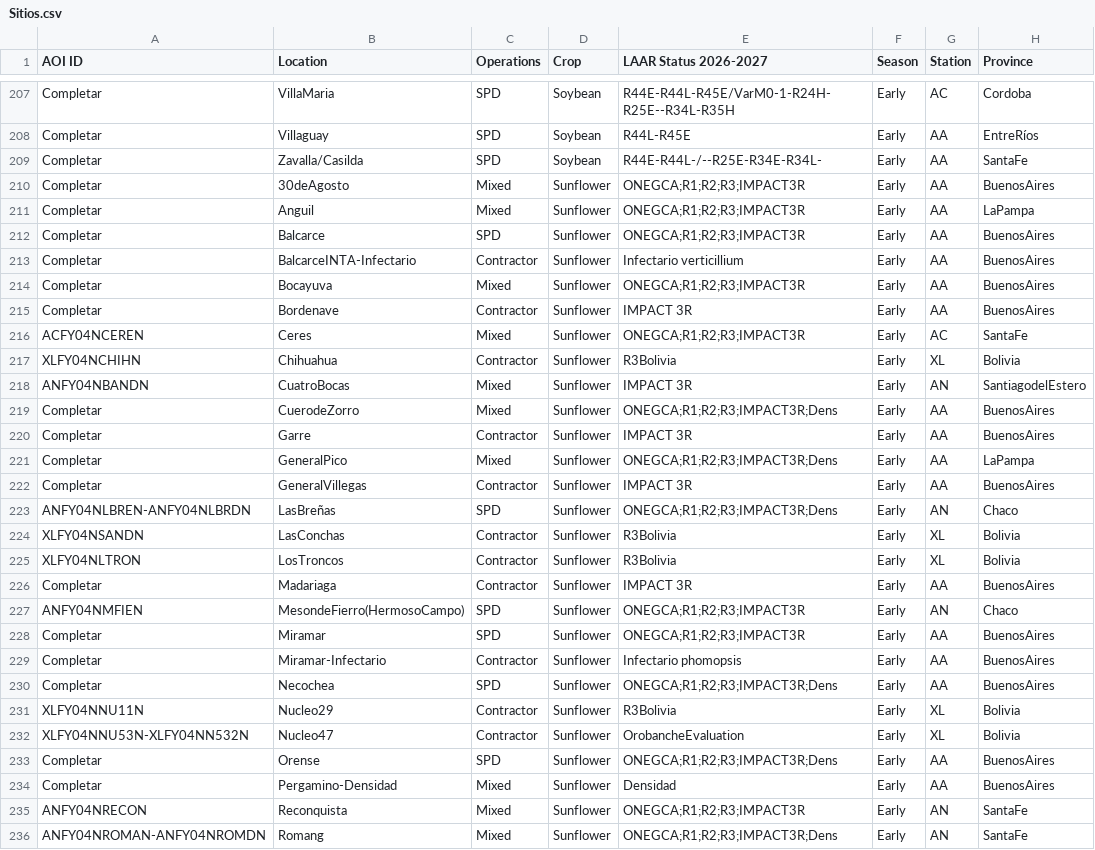
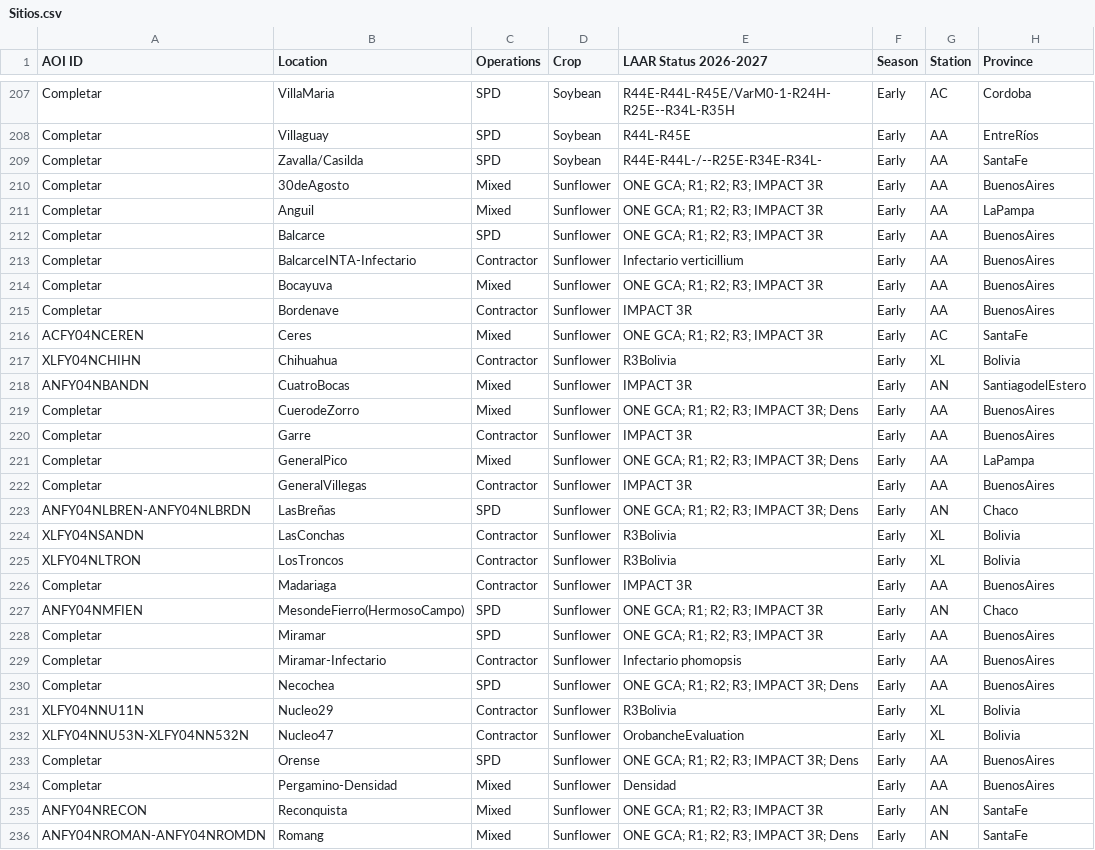
Before and after one commit to LAAR-TESTING-AR/field-trial-map, a CSV file: Sitios.csv, drawn as a sheet; only a part is shown, gaps mark what is left out; the diff covers the shown part only; the diff names each change by its address in the sheet, - before the commit and + after, or states it on an @@ line.

Commit message:
Actualizacion automatica de Sitios.csv desde SharePoint

```diff
--- a/Sitios.csv
+++ b/Sitios.csv
-E210:E212 (LAAR Status 2026-2027): ONEGCA;R1;R2;R3;IMPACT3R
+E210:E212 (LAAR Status 2026-2027): ONE GCA; R1; R2; R3; IMPACT 3R
-E214 (LAAR Status 2026-2027): ONEGCA;R1;R2;R3;IMPACT3R
+E214 (LAAR Status 2026-2027): ONE GCA; R1; R2; R3; IMPACT 3R
-E216 (LAAR Status 2026-2027): ONEGCA;R1;R2;R3;IMPACT3R
+E216 (LAAR Status 2026-2027): ONE GCA; R1; R2; R3; IMPACT 3R
-E219 (LAAR Status 2026-2027): ONEGCA;R1;R2;R3;IMPACT3R;Dens
+E219 (LAAR Status 2026-2027): ONE GCA; R1; R2; R3; IMPACT 3R; Dens
-E221 (LAAR Status 2026-2027): ONEGCA;R1;R2;R3;IMPACT3R;Dens
+E221 (LAAR Status 2026-2027): ONE GCA; R1; R2; R3; IMPACT 3R; Dens
-E223 (LAAR Status 2026-2027): ONEGCA;R1;R2;R3;IMPACT3R;Dens
+E223 (LAAR Status 2026-2027): ONE GCA; R1; R2; R3; IMPACT 3R; Dens
-E227:E228 (LAAR Status 2026-2027): ONEGCA;R1;R2;R3;IMPACT3R
+E227:E228 (LAAR Status 2026-2027): ONE GCA; R1; R2; R3; IMPACT 3R
-E230 (LAAR Status 2026-2027): ONEGCA;R1;R2;R3;IMPACT3R;Dens
+E230 (LAAR Status 2026-2027): ONE GCA; R1; R2; R3; IMPACT 3R; Dens
-E233 (LAAR Status 2026-2027): ONEGCA;R1;R2;R3;IMPACT3R;Dens
+E233 (LAAR Status 2026-2027): ONE GCA; R1; R2; R3; IMPACT 3R; Dens
-E235 (LAAR Status 2026-2027): ONEGCA;R1;R2;R3;IMPACT3R
+E235 (LAAR Status 2026-2027): ONE GCA; R1; R2; R3; IMPACT 3R
-E236 (LAAR Status 2026-2027): ONEGCA;R1;R2;R3;IMPACT3R;Dens
+E236 (LAAR Status 2026-2027): ONE GCA; R1; R2; R3; IMPACT 3R; Dens
```
Also changed, not shown: 24 edited cells elsewhere in this file.
